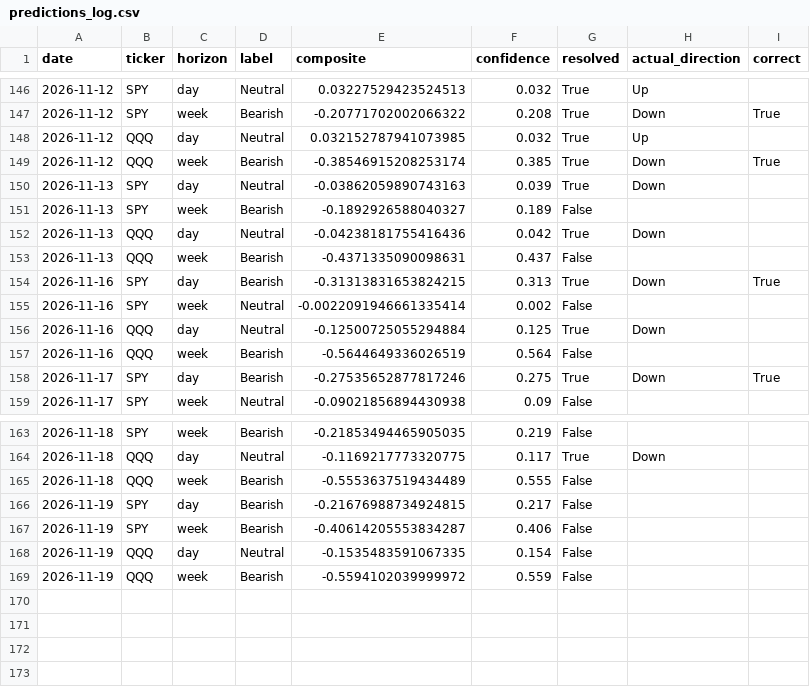
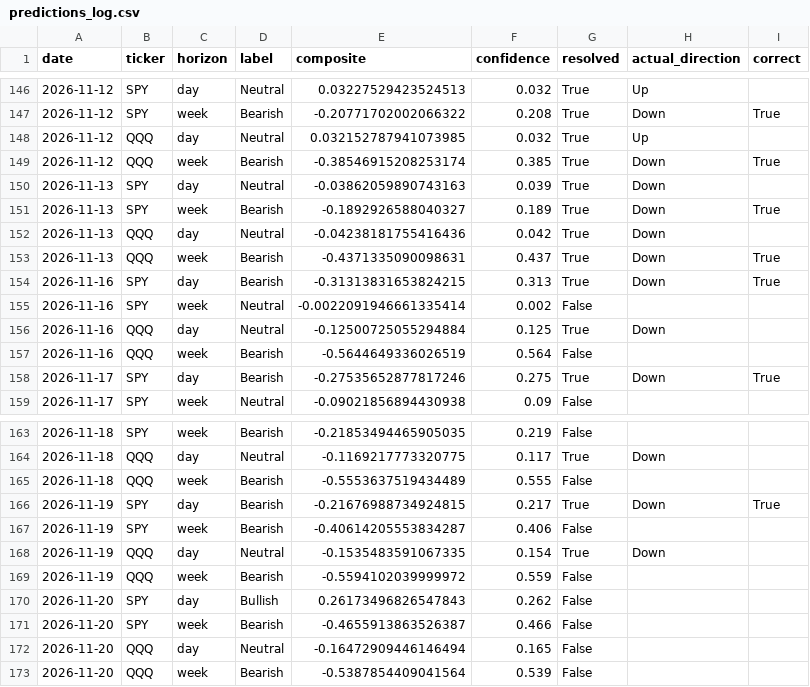
Before and after one commit to DATAMANCA/zerodte_outlook, a CSV file: data/predictions_log.csv, drawn as a sheet; only a part is shown, gaps mark what is left out.

```diff
--- a/data/predictions_log.csv
+++ b/data/predictions_log.csv
@@ -150,5 +150,5 @@ date,ticker,horizon,label,composite,confidence,resolved,actual_direction,correct
 2026-11-13,SPY,day,Neutral,-0.03862059890743163,0.039,True,Down,
-2026-11-13,SPY,week,Bearish,-0.1892926588040327,0.189,False,,
+2026-11-13,SPY,week,Bearish,-0.1892926588040327,0.189,True,Down,True
 2026-11-13,QQQ,day,Neutral,-0.04238181755416436,0.042,True,Down,
-2026-11-13,QQQ,week,Bearish,-0.4371335090098631,0.437,False,,
+2026-11-13,QQQ,week,Bearish,-0.4371335090098631,0.437,True,Down,True
 2026-11-16,SPY,day,Bearish,-0.31313831653824215,0.313,True,Down,True
@@ -165,5 +165,9 @@ date,ticker,horizon,label,composite,confidence,resolved,actual_direction,correct
 2026-11-18,QQQ,week,Bearish,-0.5553637519434489,0.555,False,,
-2026-11-19,SPY,day,Bearish,-0.21676988734924815,0.217,False,,
+2026-11-19,SPY,day,Bearish,-0.21676988734924815,0.217,True,Down,True
 2026-11-19,SPY,week,Bearish,-0.40614205553834287,0.406,False,,
-2026-11-19,QQQ,day,Neutral,-0.1535483591067335,0.154,False,,
+2026-11-19,QQQ,day,Neutral,-0.1535483591067335,0.154,True,Down,
 2026-11-19,QQQ,week,Bearish,-0.5594102039999972,0.559,False,,
+2026-11-20,SPY,day,Bullish,0.26173496826547843,0.262,False,,
+2026-11-20,SPY,week,Bearish,-0.4655913863526387,0.466,False,,
+2026-11-20,QQQ,day,Neutral,-0.16472909446146494,0.165,False,,
+2026-11-20,QQQ,week,Bearish,-0.5387854409041564,0.539,False,,
```
Also changed, not shown: data/options_flow_history.csv.
